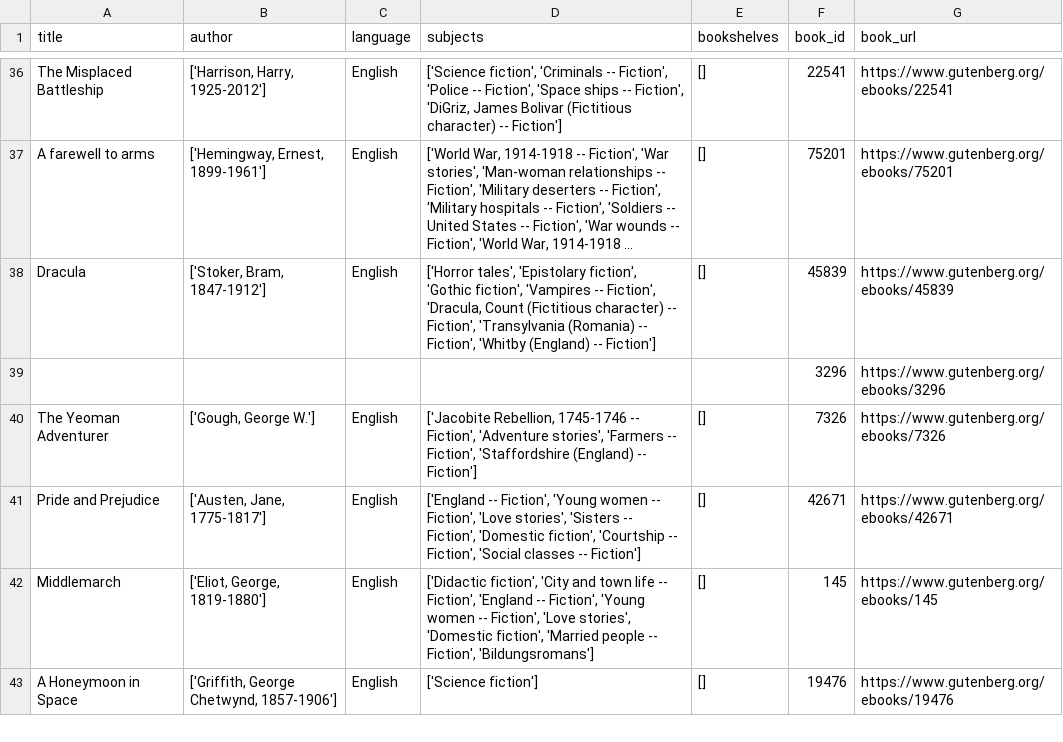
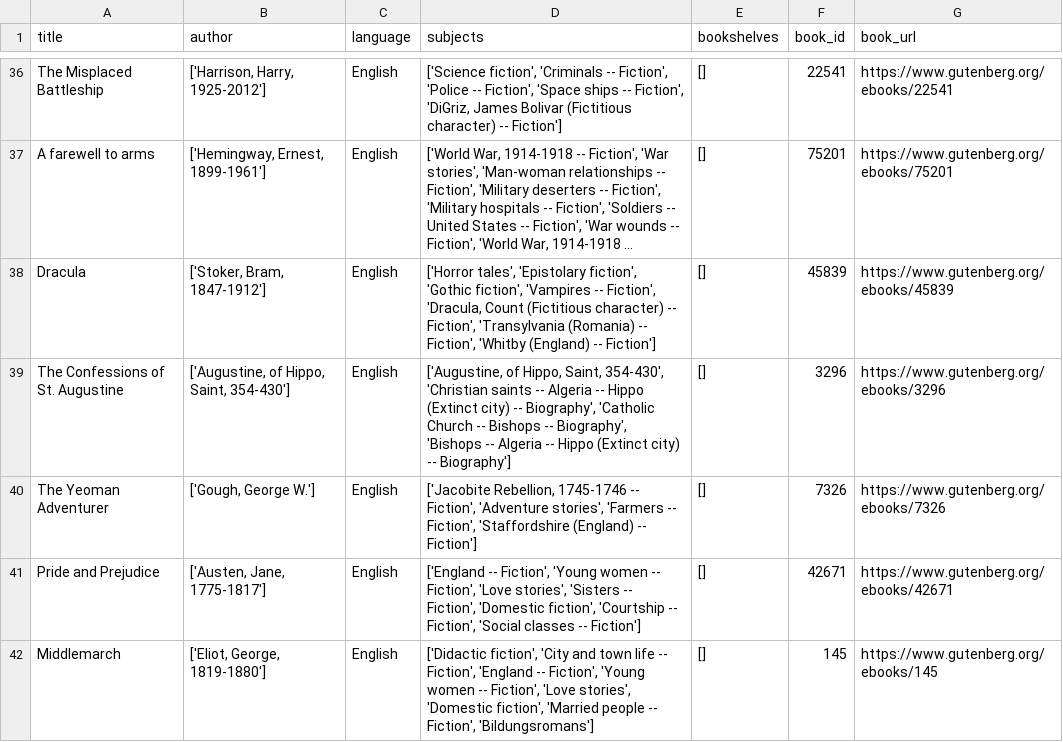
Before and after one commit to LiddieG/gutenberg-download-tracker, a CSV file: data/raw/metadata.csv, drawn as a sheet; only a part is shown, gaps mark what is left out; the shorter side is filled out with more unchanged rows; long unchanged cells end in …; removed rows and columns are numbered as before the commit, all else as after; the diff names each change by its address in the sheet, - before the commit and + after, or states it on an @@ line.

```diff
--- a/data/raw/metadata.csv
+++ b/data/raw/metadata.csv
-row 39:  |  |  |  |  | 3296 | https://www.gutenberg.org/ebooks/3296
+row 39: The Confessions of St. Augustine | ['Augustine, of Hippo, Saint, 354-430'] | English | ['Augustine, of Hippo, Saint, 354-430', 'Christian saints -- Algeria -- Hippo (Extinct city) -- Biography', 'Catholic Church -- Bishops -- Biography', 'Bishops -- Algeria -- Hippo (Extinct city) -- Biography'] | [] | 3296 | https://www.gutenberg.org/ebooks/3296
```
Also changed, not shown: 1 other file.
